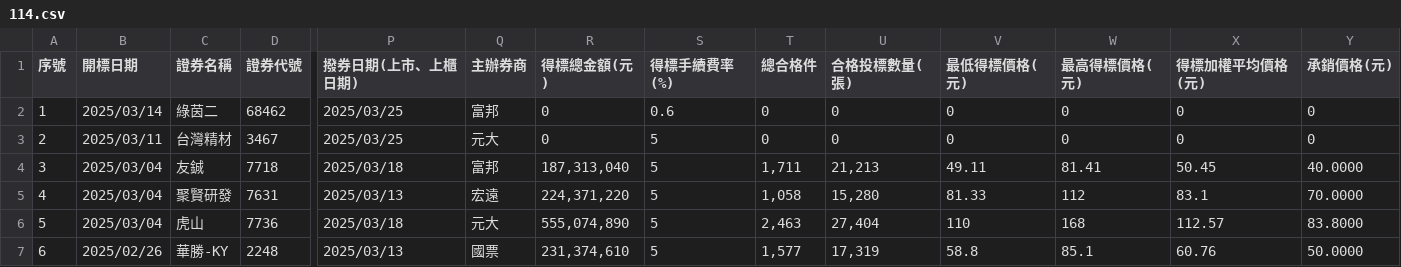
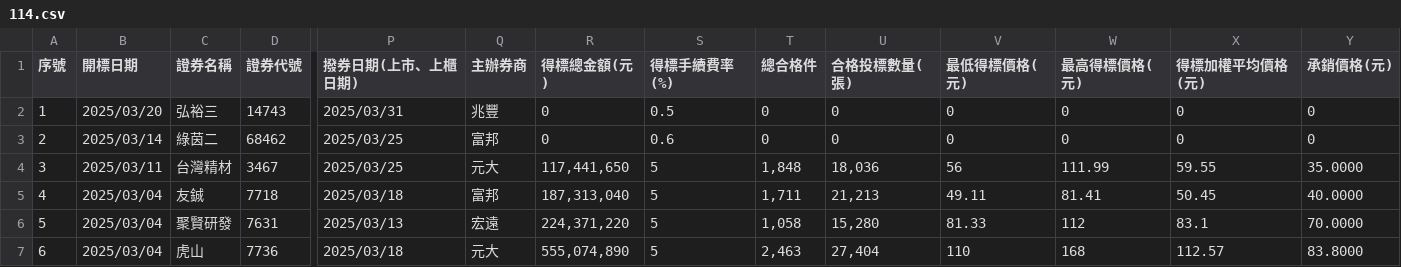
Before and after one commit to Aryido/auction, a CSV file: years/114.csv, drawn as a sheet; only a part is shown, gaps mark what is left out; the shorter side is filled out with more unchanged rows; addresses are those after the commit; rows hold the shown columns only; the diff names each change by its address in the sheet, - before the commit and + after, or states it on an @@ line.

```diff
--- a/years/114.csv
+++ b/years/114.csv
+row 2: 1 | 2025/03/20 | 弘裕三 | 14743 | 2025/03/31 | 兆豐 | 0 | 0.5 | 0 | 0 | 0 | 0 | 0 | 0
@@ column A (序號) renumbered from row 3 down @@
-R4 (得標總金額(元)): 0
+R4 (得標總金額(元)): 117,441,650
-T4 (總合格件): 0
+T4 (總合格件): 1,848
-U4 (合格投標數量(張)): 0
+U4 (合格投標數量(張)): 18,036
-V4 (最低得標價格(元)): 0
+V4 (最低得標價格(元)): 56
-W4 (最高得標價格(元)): 0
+W4 (最高得標價格(元)): 111.99
-X4 (得標加權平均價格(元)): 0
+X4 (得標加權平均價格(元)): 59.55
-Y4 (承銷價格(元)): 0
+Y4 (承銷價格(元)): 35.0000
```
Also changed, not shown: years/final/merged.csv.
